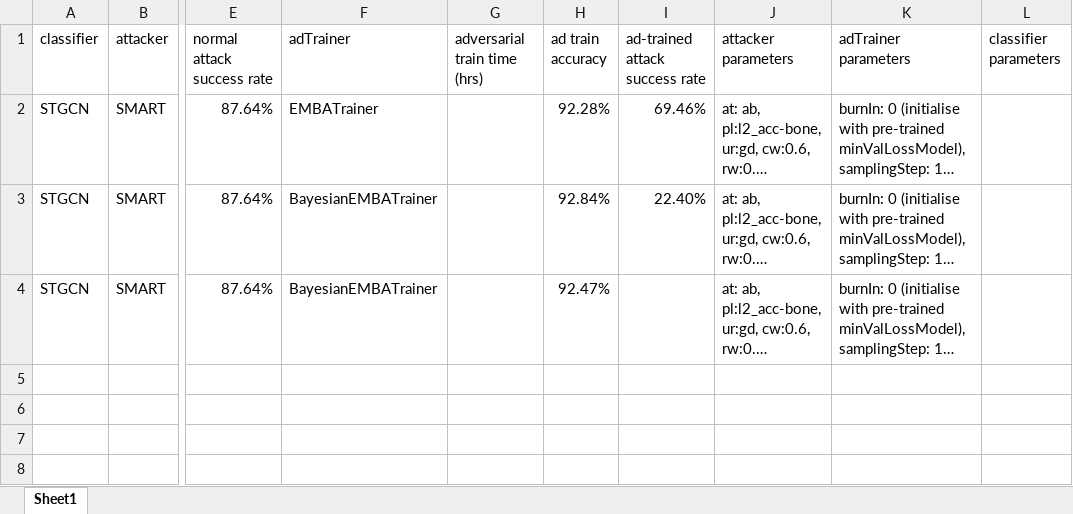
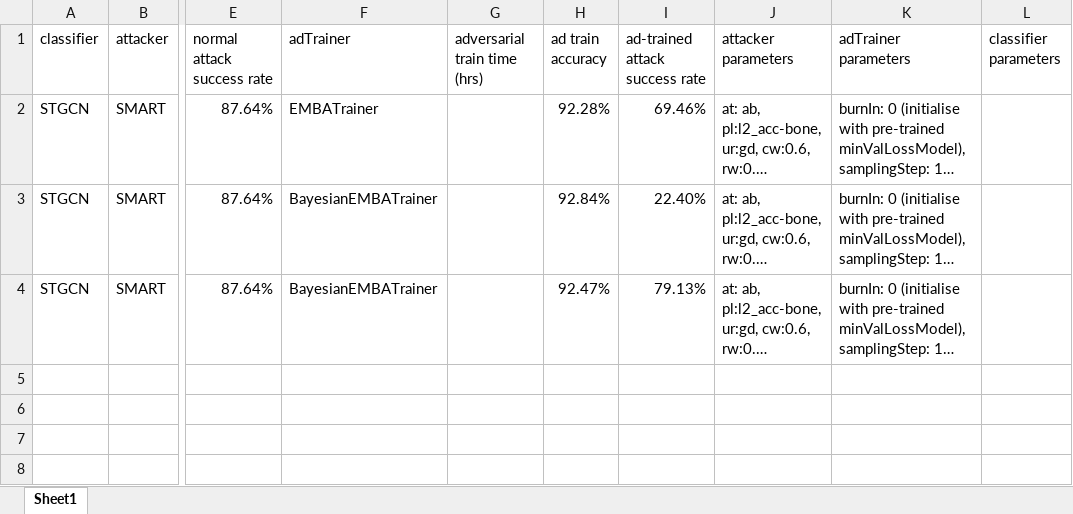
Before and after one commit to realcrane/Defending-Black-box-Skeleton-based-Human-Activity-Classifiers, an Excel workbook: results/hdm05.xlsx, sheet Sheet1, drawn as a sheet; only a part is shown, gaps mark what is left out; long unchanged cells end in …; values as stored, in another font and other column widths than the file's, no borders; the diff covers the shown part only; the diff names each change by its address in the sheet, - before the commit and + after, or states it on an @@ line.

```diff
--- a/results/hdm05.xlsx (sheet Sheet1)
+++ b/results/hdm05.xlsx (sheet Sheet1)
-I4 (ad-trained attack success rate): (empty)
+I4 (ad-trained attack success rate): 79.13%
```
Also changed, not shown: 1 removed row and 9 edited cells elsewhere in this sheet, 1 other file.
